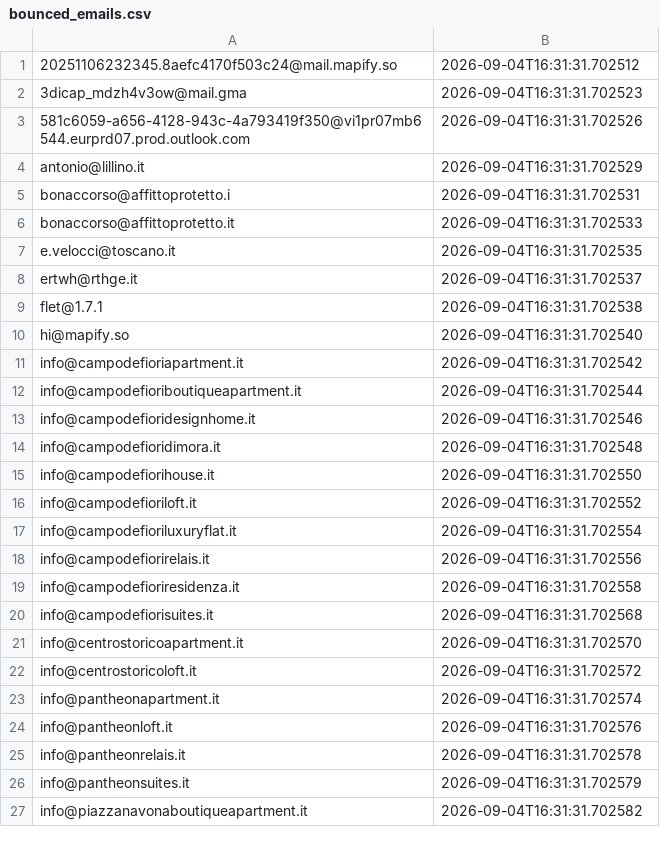
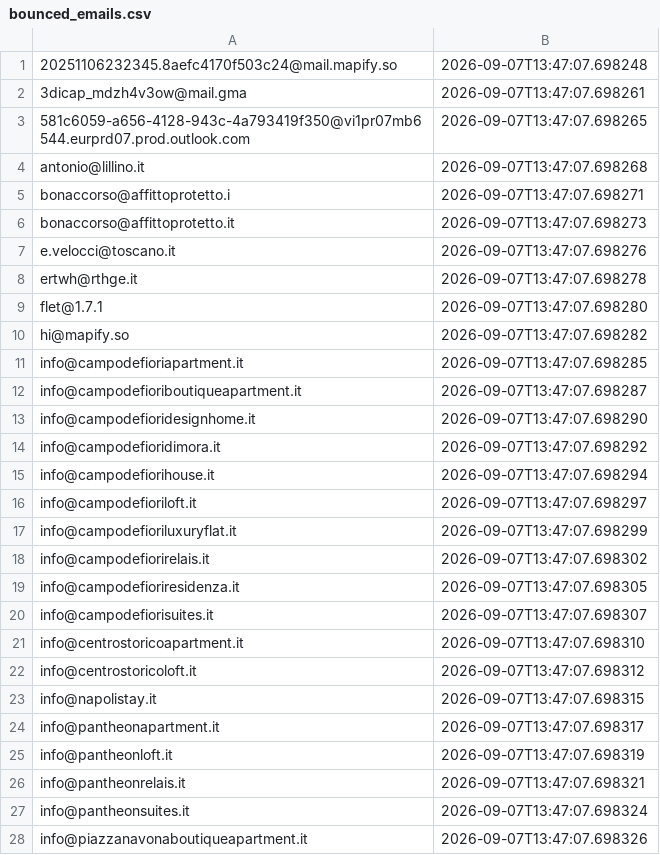
Before and after one commit to FR-Immobiliare/fotoroma-linkedin-autopilot, a CSV file: data/bounced_emails.csv, drawn as a sheet; only a part is shown; the diff covers the shown part only.

Commit message:
Auto-pulizia bounce ed aggiornamento log outreach [skip ci]

```diff
--- a/data/bounced_emails.csv
+++ b/data/bounced_emails.csv
@@ -1,27 +1,28 @@
-20251106232345.8aefc4170f503c24@mail.mapify.so,2026-09-04T16:31:31.702512
-3dicap_mdzh4v3ow@mail.gma,2026-09-04T16:31:31.702523
-581c6059-a656-4128-943c-4a793419f350@vi1pr07mb6544.eurprd07.prod.outlook.com,2026-09-04T16:31:31.702526
-antonio@lillino.it,2026-09-04T16:31:31.702529
-bonaccorso@affittoprotetto.i,2026-09-04T16:31:31.702531
-bonaccorso@affittoprotetto.it,2026-09-04T16:31:31.702533
-e.velocci@toscano.it,2026-09-04T16:31:31.702535
-ertwh@rthge.it,2026-09-04T16:31:31.702537
-flet@1.7.1,2026-09-04T16:31:31.702538
-hi@mapify.so,2026-09-04T16:31:31.702540
-info@campodefioriapartment.it,2026-09-04T16:31:31.702542
-info@campodefioriboutiqueapartment.it,2026-09-04T16:31:31.702544
-info@campodefioridesignhome.it,2026-09-04T16:31:31.702546
-info@campodefioridimora.it,2026-09-04T16:31:31.702548
-info@campodefiorihouse.it,2026-09-04T16:31:31.702550
-info@campodefioriloft.it,2026-09-04T16:31:31.702552
-info@campodefioriluxuryflat.it,2026-09-04T16:31:31.702554
-info@campodefiorirelais.it,2026-09-04T16:31:31.702556
-info@campodefioriresidenza.it,2026-09-04T16:31:31.702558
-info@campodefiorisuites.it,2026-09-04T16:31:31.702568
-info@centrostoricoapartment.it,2026-09-04T16:31:31.702570
-info@centrostoricoloft.it,2026-09-04T16:31:31.702572
-info@pantheonapartment.it,2026-09-04T16:31:31.702574
-info@pantheonloft.it,2026-09-04T16:31:31.702576
-info@pantheonrelais.it,2026-09-04T16:31:31.702578
-info@pantheonsuites.it,2026-09-04T16:31:31.702579
-info@piazzanavonaboutiqueapartment.it,2026-09-04T16:31:31.702582
+20251106232345.8aefc4170f503c24@mail.mapify.so,2026-09-07T13:47:07.698248
+3dicap_mdzh4v3ow@mail.gma,2026-09-07T13:47:07.698261
+581c6059-a656-4128-943c-4a793419f350@vi1pr07mb6544.eurprd07.prod.outlook.com,2026-09-07T13:47:07.698265
+antonio@lillino.it,2026-09-07T13:47:07.698268
+bonaccorso@affittoprotetto.i,2026-09-07T13:47:07.698271
+bonaccorso@affittoprotetto.it,2026-09-07T13:47:07.698273
+e.velocci@toscano.it,2026-09-07T13:47:07.698276
+ertwh@rthge.it,2026-09-07T13:47:07.698278
+flet@1.7.1,2026-09-07T13:47:07.698280
+hi@mapify.so,2026-09-07T13:47:07.698282
+info@campodefioriapartment.it,2026-09-07T13:47:07.698285
+info@campodefioriboutiqueapartment.it,2026-09-07T13:47:07.698287
+info@campodefioridesignhome.it,2026-09-07T13:47:07.698290
+info@campodefioridimora.it,2026-09-07T13:47:07.698292
+info@campodefiorihouse.it,2026-09-07T13:47:07.698294
+info@campodefioriloft.it,2026-09-07T13:47:07.698297
+info@campodefioriluxuryflat.it,2026-09-07T13:47:07.698299
+info@campodefiorirelais.it,2026-09-07T13:47:07.698302
+info@campodefioriresidenza.it,2026-09-07T13:47:07.698305
+info@campodefiorisuites.it,2026-09-07T13:47:07.698307
+info@centrostoricoapartment.it,2026-09-07T13:47:07.698310
+info@centrostoricoloft.it,2026-09-07T13:47:07.698312
+info@napolistay.it,2026-09-07T13:47:07.698315
+info@pantheonapartment.it,2026-09-07T13:47:07.698317
+info@pantheonloft.it,2026-09-07T13:47:07.698319
+info@pantheonrelais.it,2026-09-07T13:47:07.698321
+info@pantheonsuites.it,2026-09-07T13:47:07.698324
+info@piazzanavonaboutiqueapartment.it,2026-09-07T13:47:07.698326
```
Also changed, not shown: 63 edited cells elsewhere in this file.
